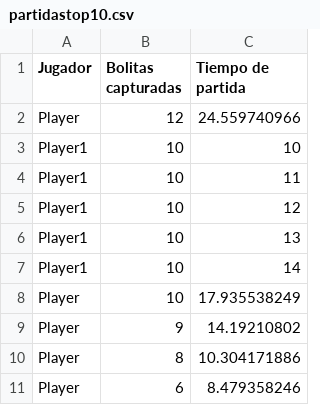
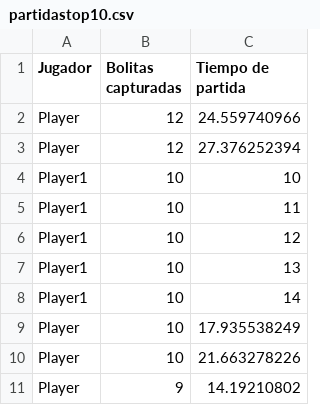
Before and after one commit to Itejada/Packman_Online_m09, a CSV file: src/data/partidastop10.csv, drawn as a sheet; removed rows and columns are numbered as before the commit, all else as after; the diff names each change by its address in the sheet, - before the commit and + after, or states it on an @@ line.

```diff
--- a/src/data/partidastop10.csv
+++ b/src/data/partidastop10.csv
+row 3: Player | 12 | 27.376252394
+row 10: Player | 10 | 21.663278226
-row 10: Player | 8 | 10.304171886
-row 11: Player | 6 | 8.479358246
```
Also changed, not shown: 1 other file.
